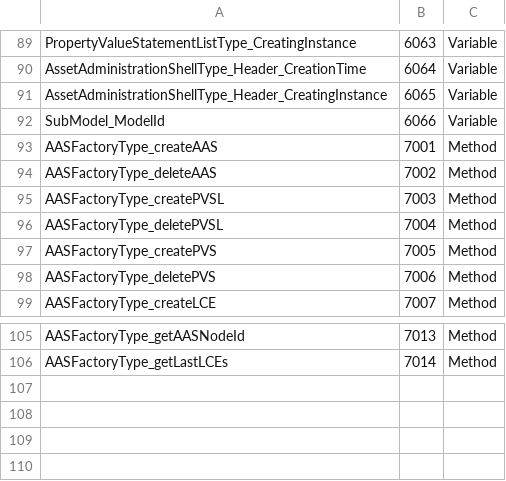
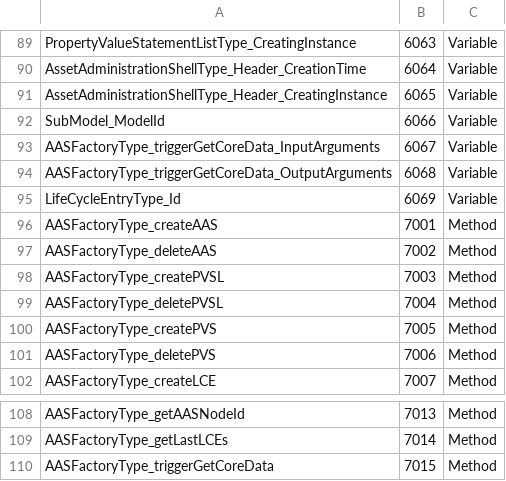
Before and after one commit to rwth-iat/openAAS_workshop, a CSV file: models/aas.csv, drawn as a sheet; only a part is shown, gaps mark what is left out; the diff names each change by its address in the sheet, - before the commit and + after, or states it on an @@ line.

Commit message:
added function to get lifecycle entries from AAS - call_GetLastLCEs

```diff
--- a/models/aas.csv
+++ b/models/aas.csv
+row 93: AASFactoryType_triggerGetCoreData_InputArguments | 6067 | Variable
+row 94: AASFactoryType_triggerGetCoreData_OutputArguments | 6068 | Variable
+row 95: LifeCycleEntryType_Id | 6069 | Variable
+row 110: AASFactoryType_triggerGetCoreData | 7015 | Method
```
Also changed, not shown: 6 other files.
